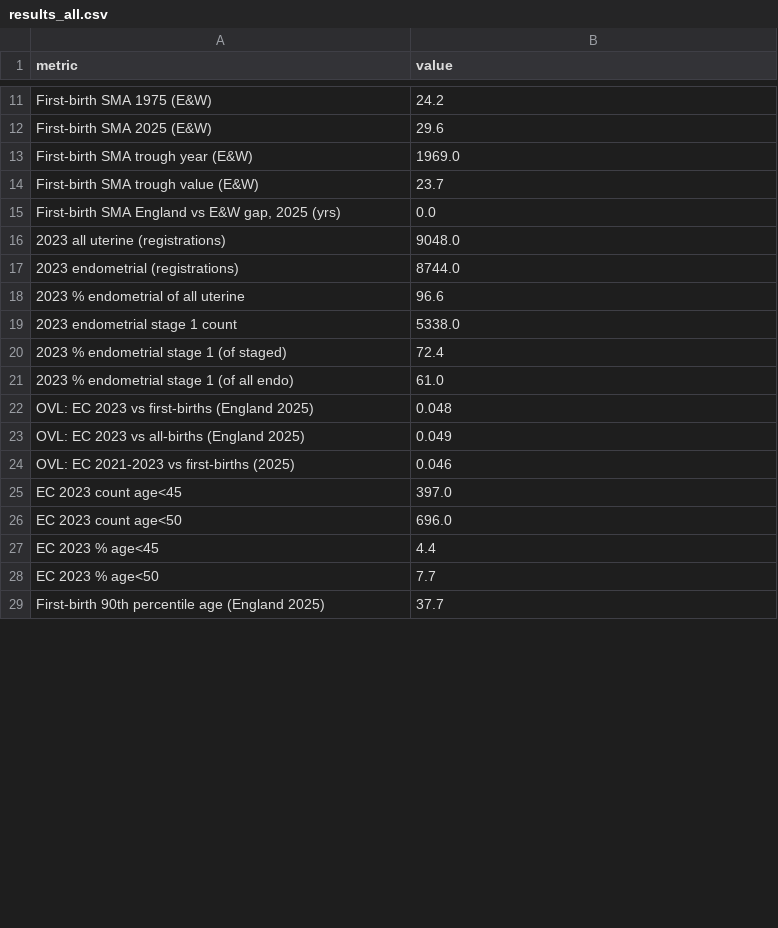
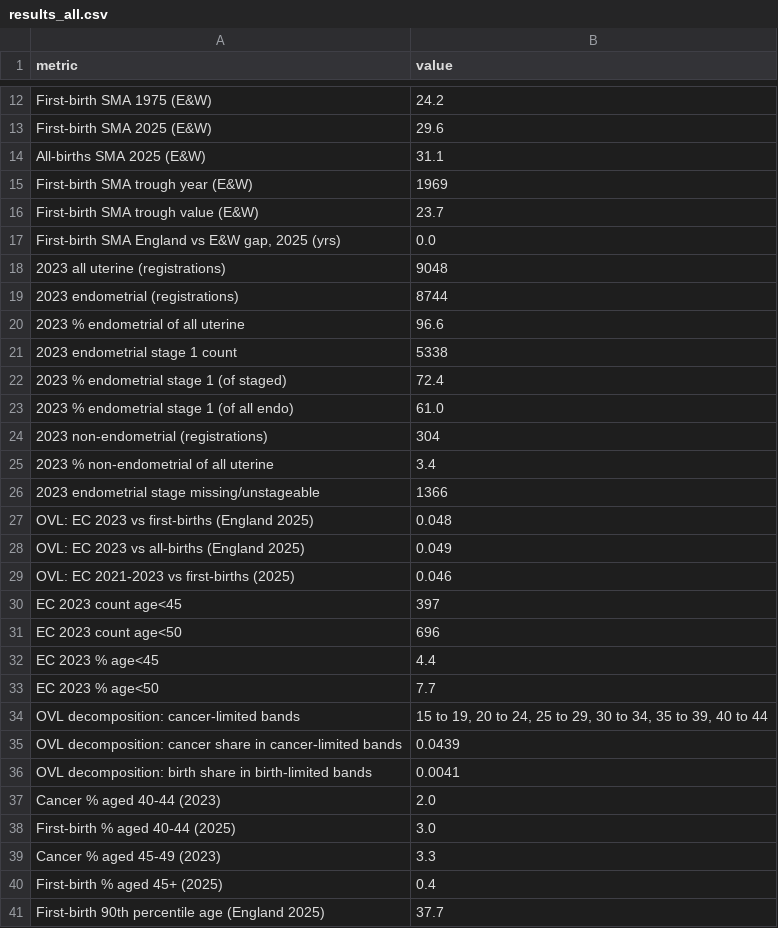
Before and after one commit to comparativechrono/ec-childbearing-convergence-england, a CSV file: outputs/results_all.csv, drawn as a sheet; only a part is shown, gaps mark what is left out; the diff covers the shown part only.

```diff
--- a/outputs/results_all.csv
+++ b/outputs/results_all.csv
@@ -12,11 +13,15 @@ First-birth SMA 1975 (E&W),24.2
 First-birth SMA 2025 (E&W),29.6
-First-birth SMA trough year (E&W),1969.0
+All-births SMA 2025 (E&W),31.1
+First-birth SMA trough year (E&W),1969
 First-birth SMA trough value (E&W),23.7
 "First-birth SMA England vs E&W gap, 2025 (yrs)",0.0
-2023 all uterine (registrations),9048.0
-2023 endometrial (registrations),8744.0
+2023 all uterine (registrations),9048
+2023 endometrial (registrations),8744
 2023 % endometrial of all uterine,96.6
-2023 endometrial stage 1 count,5338.0
+2023 endometrial stage 1 count,5338
 2023 % endometrial stage 1 (of staged),72.4
 2023 % endometrial stage 1 (of all endo),61.0
+2023 non-endometrial (registrations),304
+2023 % non-endometrial of all uterine,3.4
+2023 endometrial stage missing/unstageable,1366
 OVL: EC 2023 vs first-births (England 2025),0.048
@@ -24,6 +29,13 @@ OVL: EC 2023 vs all-births (England 2025),0.049
 OVL: EC 2021-2023 vs first-births (2025),0.046
-EC 2023 count age<45,397.0
-EC 2023 count age<50,696.0
+EC 2023 count age<45,397
+EC 2023 count age<50,696
 EC 2023 % age<45,4.4
 EC 2023 % age<50,7.7
+OVL decomposition: cancer-limited bands,"15 to 19, 20 to 24, 25 to 29, 30 to 34, 35 to 39, 40 to 44"
+OVL decomposition: cancer share in cancer-limited bands,0.0439
+OVL decomposition: birth share in birth-limited bands,0.0041
+Cancer % aged 40-44 (2023),2.0
+First-birth % aged 40-44 (2025),3.0
+Cancer % aged 45-49 (2023),3.3
+First-birth % aged 45+ (2025),0.4
 First-birth 90th percentile age (England 2025),37.7
```
Also changed, not shown: 46 added rows and 11 edited cells elsewhere in this file, 14 other files.
